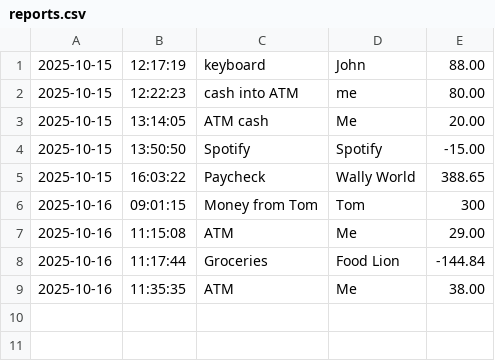
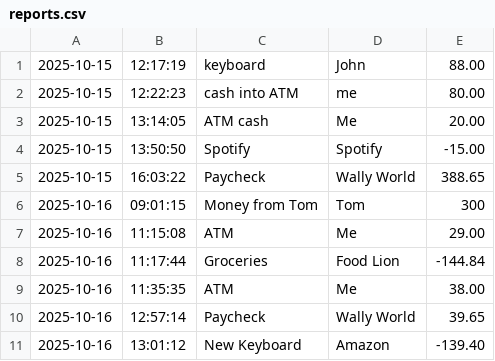
Before and after one commit to hdyess/SILT, a CSV file: reports.csv, drawn as a sheet.

```diff
--- a/reports.csv
+++ b/reports.csv
@@ -9 +9,3 @@
 2025-10-16|11:35:35|ATM|Me|38.00
+2025-10-16|12:57:14|Paycheck |Wally World |39.65
+2025-10-16|13:01:12|New Keyboard |Amazon |-139.40
```
Also changed, not shown: 2 other files.
